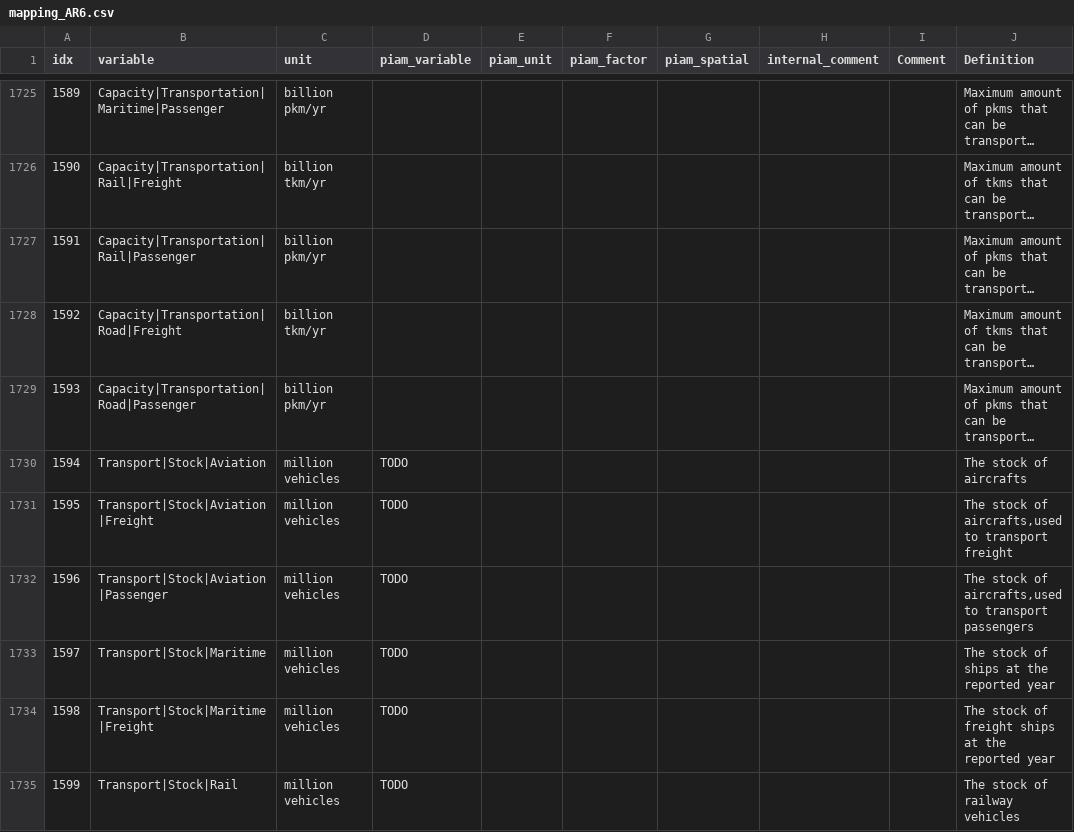
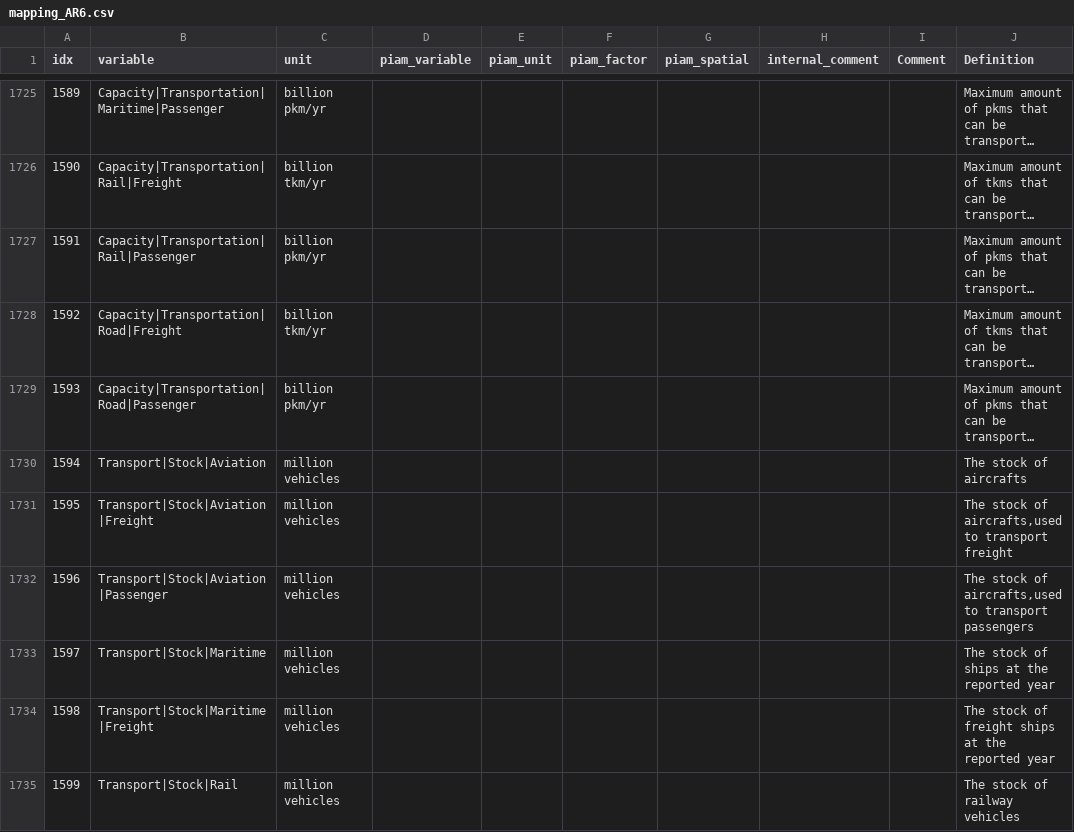
Before and after one commit to tonnrueter/piamInterfaces, a CSV file: inst/mappings/mapping_AR6.csv, drawn as a sheet; only a part is shown, gaps mark what is left out; long unchanged cells end in …; the diff covers the shown part only; the diff names each change by its address in the sheet, - before the commit and + after, or states it on an @@ line.

Commit message:
remove TODO from now outdated AR6 mapping, buildLibrary

```diff
--- a/inst/mappings/mapping_AR6.csv
+++ b/inst/mappings/mapping_AR6.csv
-D1730:D1735 (piam_variable): TODO
+D1730:D1735 (piam_variable): (empty)
```
Also changed, not shown: 36 edited cells elsewhere in this file, 6 other files.
